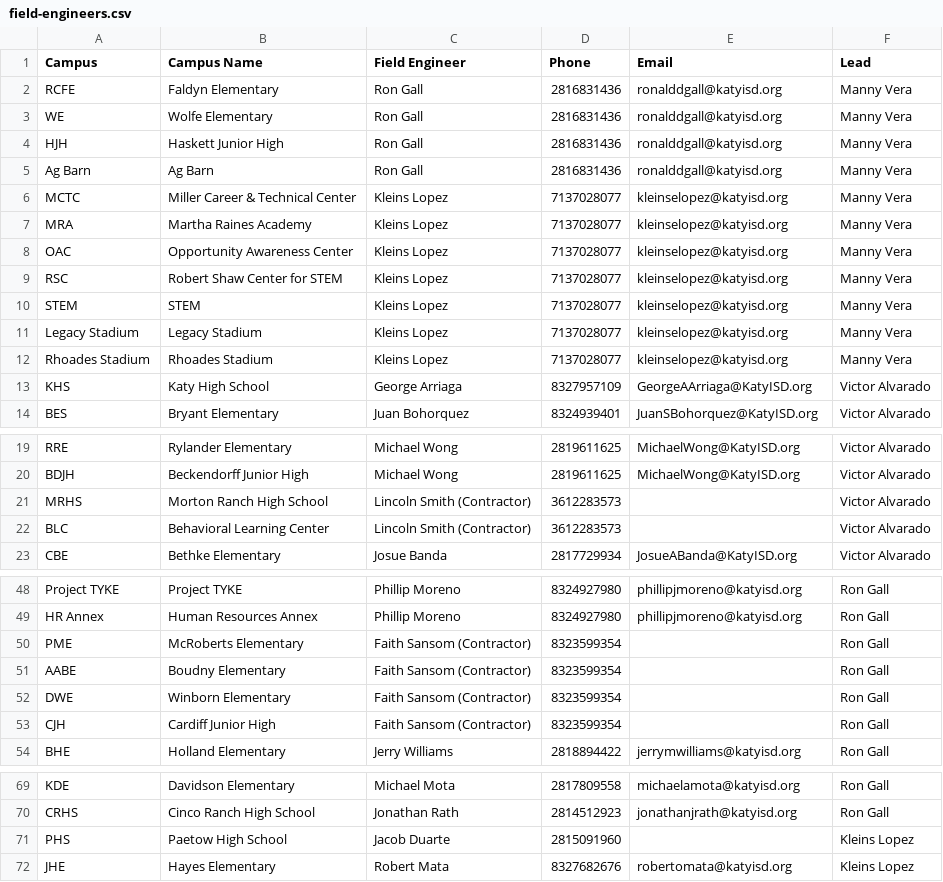
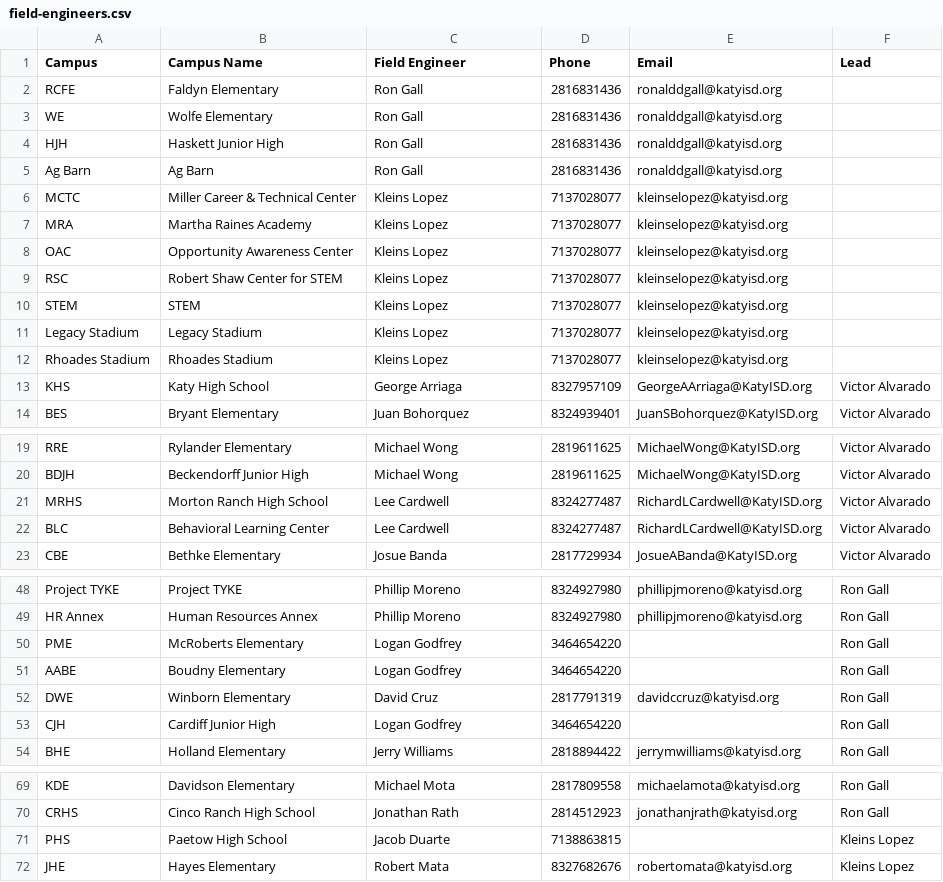
Before and after one commit to devildog1918/fe_campus_lookup, a CSV file: field-engineers.csv, drawn as a sheet; only a part is shown, gaps mark what is left out; the diff covers the shown part only.

Commit message:
Add files via upload

```diff
--- a/field-engineers.csv
+++ b/field-engineers.csv
@@ -1,13 +1,13 @@
 Campus,Campus Name,Field Engineer,Phone,Email,Lead
-RCFE,Faldyn Elementary,Ron Gall,2816831436,ronalddgall@katyisd.org,Manny Vera
-WE,Wolfe Elementary,Ron Gall,2816831436,ronalddgall@katyisd.org,Manny Vera
-HJH,Haskett Junior High,Ron Gall,2816831436,ronalddgall@katyisd.org,Manny Vera
-Ag Barn,Ag Barn,Ron Gall,2816831436,ronalddgall@katyisd.org,Manny Vera
-MCTC,Miller Career & Technical Center,Kleins Lopez,7137028077,kleinselopez@katyisd.org,Manny Vera
-MRA,Martha Raines Academy,Kleins Lopez,7137028077,kleinselopez@katyisd.org,Manny Vera
-OAC,Opportunity Awareness Center,Kleins Lopez,7137028077,kleinselopez@katyisd.org,Manny Vera
-RSC,Robert Shaw Center for STEM,Kleins Lopez,7137028077,kleinselopez@katyisd.org,Manny Vera
-STEM,STEM,Kleins Lopez,7137028077,kleinselopez@katyisd.org,Manny Vera
-Legacy Stadium,Legacy Stadium,Kleins Lopez,7137028077,kleinselopez@katyisd.org,Manny Vera
-Rhoades Stadium,Rhoades Stadium,Kleins Lopez,7137028077,kleinselopez@katyisd.org,Manny Vera
+RCFE,Faldyn Elementary,Ron Gall,2816831436,ronalddgall@katyisd.org,
+WE,Wolfe Elementary,Ron Gall,2816831436,ronalddgall@katyisd.org,
+HJH,Haskett Junior High,Ron Gall,2816831436,ronalddgall@katyisd.org,
+Ag Barn,Ag Barn,Ron Gall,2816831436,ronalddgall@katyisd.org,
+MCTC,Miller Career & Technical Center,Kleins Lopez,7137028077,kleinselopez@katyisd.org,
+MRA,Martha Raines Academy,Kleins Lopez,7137028077,kleinselopez@katyisd.org,
+OAC,Opportunity Awareness Center,Kleins Lopez,7137028077,kleinselopez@katyisd.org,
+RSC,Robert Shaw Center for STEM,Kleins Lopez,7137028077,kleinselopez@katyisd.org,
+STEM,STEM,Kleins Lopez,7137028077,kleinselopez@katyisd.org,
+Legacy Stadium,Legacy Stadium,Kleins Lopez,7137028077,kleinselopez@katyisd.org,
+Rhoades Stadium,Rhoades Stadium,Kleins Lopez,7137028077,kleinselopez@katyisd.org,
 KHS,Katy High School,George Arriaga,8327957109,GeorgeAArriaga@KatyISD.org,Victor Alvarado
@@ -20,4 +20,4 @@ RRE,Rylander Elementary,Michael Wong,2819611625,MichaelWong@KatyISD.org,Victor A
 BDJH,Beckendorff Junior High,Michael Wong,2819611625,MichaelWong@KatyISD.org,Victor Alvarado
-MRHS,Morton Ranch High School,Lincoln Smith (Contractor),3612283573,,Victor Alvarado
-BLC,Behavioral Learning Center,Lincoln Smith (Contractor),3612283573,,Victor Alvarado
+MRHS,Morton Ranch High School,Lee Cardwell,8324277487,RichardLCardwell@KatyISD.org,Victor Alvarado
+BLC,Behavioral Learning Center,Lee Cardwell,8324277487,RichardLCardwell@KatyISD.org,Victor Alvarado
 CBE,Bethke Elementary,Josue Banda,2817729934,JosueABanda@KatyISD.org,Victor Alvarado
@@ -49,6 +49,6 @@ Project TYKE,Project TYKE,Phillip Moreno,8324927980,phillipjmoreno@katyisd.org,R
 HR Annex,Human Resources Annex,Phillip Moreno,8324927980,phillipjmoreno@katyisd.org,Ron Gall
-PME,McRoberts Elementary,Faith Sansom (Contractor),8323599354,,Ron Gall
-AABE,Boudny Elementary,Faith Sansom (Contractor),8323599354,,Ron Gall
-DWE,Winborn Elementary,Faith Sansom (Contractor),8323599354,,Ron Gall
-CJH,Cardiff Junior High,Faith Sansom (Contractor),8323599354,,Ron Gall
+PME,McRoberts Elementary,Logan Godfrey,3464654220,,Ron Gall
+AABE,Boudny Elementary,Logan Godfrey,3464654220,,Ron Gall
+DWE,Winborn Elementary,David Cruz,2817791319,davidccruz@katyisd.org,Ron Gall
+CJH,Cardiff Junior High,Logan Godfrey,3464654220,,Ron Gall
 BHE,Holland Elementary,Jerry Williams,2818894422,jerrymwilliams@katyisd.org,Ron Gall
@@ -70,3 +70,3 @@ KDE,Davidson Elementary,Michael Mota,2817809558,michaelamota@katyisd.org,Ron Gal
 CRHS,Cinco Ranch High School,Jonathan Rath,2814512923,jonathanjrath@katyisd.org,Ron Gall
-PHS,Paetow High School,Jacob Duarte,2815091960,,Kleins Lopez
+PHS,Paetow High School,Jacob Duarte,7138863815,,Kleins Lopez
 JHE,Hayes Elementary,Robert Mata,8327682676,robertomata@katyisd.org,Kleins Lopez
```
Also changed, not shown: 12 edited cells elsewhere in this file.
